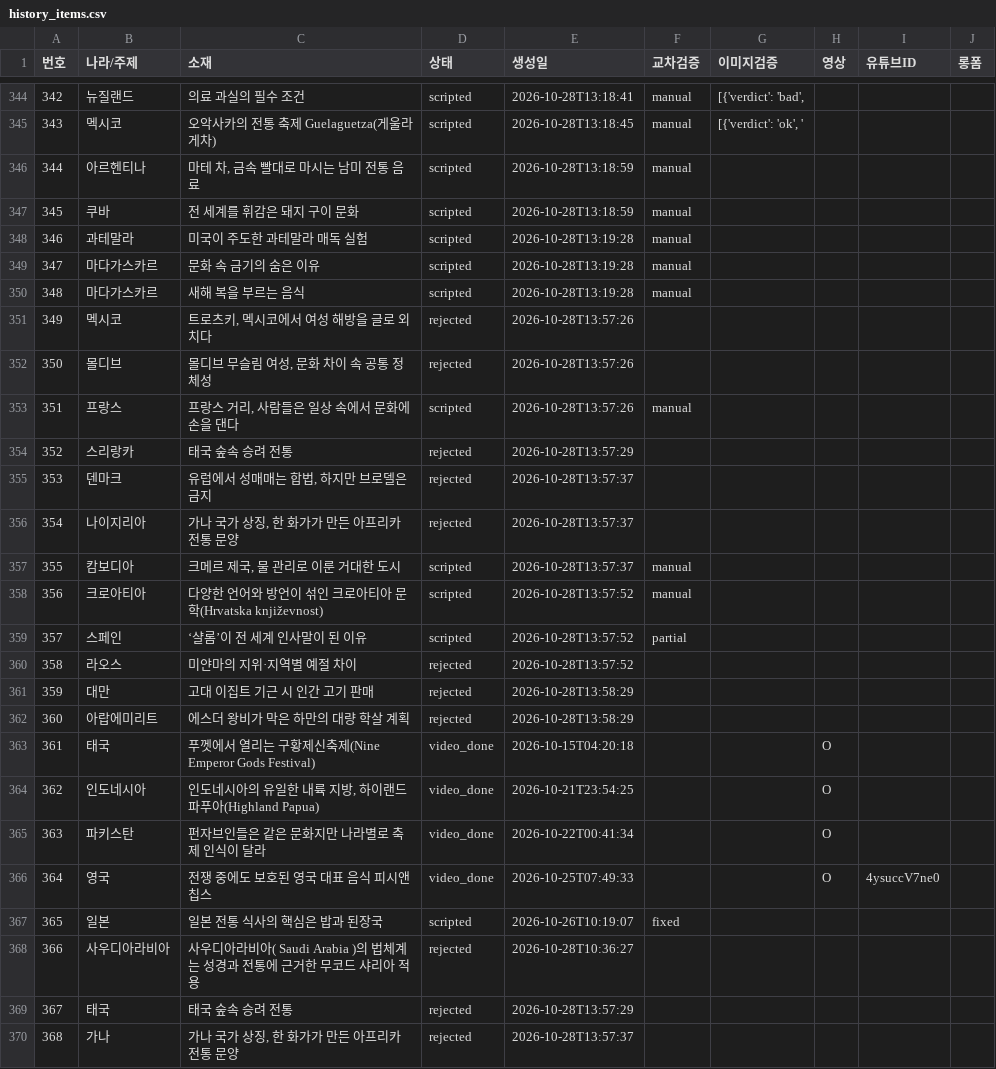
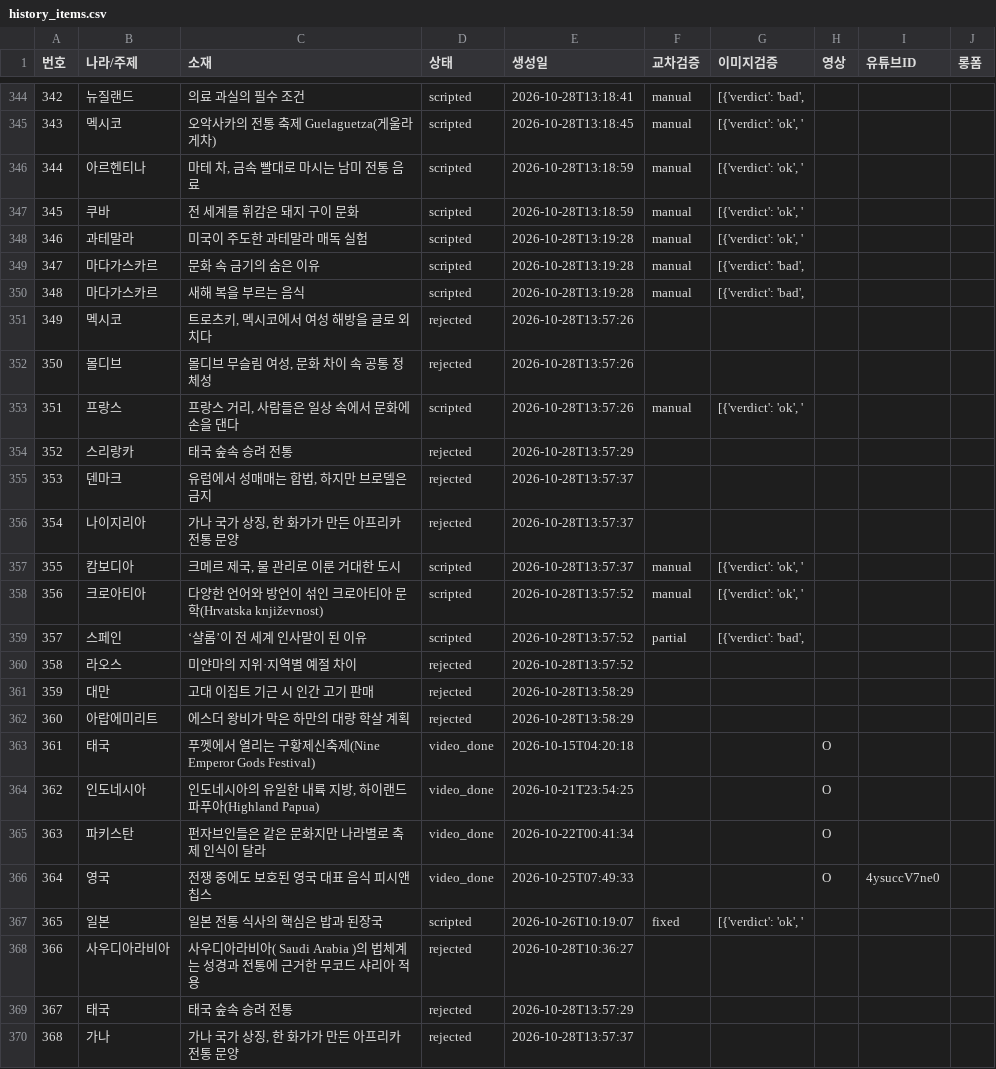
Before and after one commit to gonmau/shorts, a CSV file: history_items.csv, drawn as a sheet; only a part is shown, gaps mark what is left out.

Commit message:
chore: update history_items.csv from PC

```diff
--- a/history_items.csv
+++ b/history_items.csv
@@ -345,10 +345,10 @@
 343,멕시코,오악사카의 전통 축제 Guelaguetza(게울라게차),scripted,2026-10-28T13:18:45,manual,"[{'verdict': 'ok', '",,,
-344,아르헨티나,"마테 차, 금속 빨대로 마시는 남미 전통 음료",scripted,2026-10-28T13:18:59,manual,,,,
-345,쿠바,전 세계를 휘감은 돼지 구이 문화,scripted,2026-10-28T13:18:59,manual,,,,
-346,과테말라,미국이 주도한 과테말라 매독 실험,scripted,2026-10-28T13:19:28,manual,,,,
-347,마다가스카르,문화 속 금기의 숨은 이유,scripted,2026-10-28T13:19:28,manual,,,,
-348,마다가스카르,새해 복을 부르는 음식,scripted,2026-10-28T13:19:28,manual,,,,
+344,아르헨티나,"마테 차, 금속 빨대로 마시는 남미 전통 음료",scripted,2026-10-28T13:18:59,manual,"[{'verdict': 'ok', '",,,
+345,쿠바,전 세계를 휘감은 돼지 구이 문화,scripted,2026-10-28T13:18:59,manual,"[{'verdict': 'ok', '",,,
+346,과테말라,미국이 주도한 과테말라 매독 실험,scripted,2026-10-28T13:19:28,manual,"[{'verdict': 'ok', '",,,
+347,마다가스카르,문화 속 금기의 숨은 이유,scripted,2026-10-28T13:19:28,manual,"[{'verdict': 'bad', ",,,
+348,마다가스카르,새해 복을 부르는 음식,scripted,2026-10-28T13:19:28,manual,"[{'verdict': 'bad', ",,,
 349,멕시코,"트로츠키, 멕시코에서 여성 해방을 글로 외치다",rejected,2026-10-28T13:57:26,,,,,
 350,몰디브,"몰디브 무슬림 여성, 문화 차이 속 공통 정체성",rejected,2026-10-28T13:57:26,,,,,
-351,프랑스,"프랑스 거리, 사람들은 일상 속에서 문화에 손을 댄다",scripted,2026-10-28T13:57:26,manual,,,,
+351,프랑스,"프랑스 거리, 사람들은 일상 속에서 문화에 손을 댄다",scripted,2026-10-28T13:57:26,manual,"[{'verdict': 'ok', '",,,
 352,스리랑카,태국 숲속 승려 전통,rejected,2026-10-28T13:57:29,,,,,
@@ -356,5 +356,5 @@
 354,나이지리아,"가나 국가 상징, 한 화가가 만든 아프리카 전통 문양",rejected,2026-10-28T13:57:37,,,,,
-355,캄보디아,"크메르 제국, 물 관리로 이룬 거대한 도시",scripted,2026-10-28T13:57:37,manual,,,,
-356,크로아티아,다양한 언어와 방언이 섞인 크로아티아 문학(Hrvatska književnost),scripted,2026-10-28T13:57:52,manual,,,,
-357,스페인,‘샬롬’이 전 세계 인사말이 된 이유,scripted,2026-10-28T13:57:52,partial,,,,
+355,캄보디아,"크메르 제국, 물 관리로 이룬 거대한 도시",scripted,2026-10-28T13:57:37,manual,"[{'verdict': 'ok', '",,,
+356,크로아티아,다양한 언어와 방언이 섞인 크로아티아 문학(Hrvatska književnost),scripted,2026-10-28T13:57:52,manual,"[{'verdict': 'ok', '",,,
+357,스페인,‘샬롬’이 전 세계 인사말이 된 이유,scripted,2026-10-28T13:57:52,partial,"[{'verdict': 'bad', ",,,
 358,라오스,미얀마의 지위·지역별 예절 차이,rejected,2026-10-28T13:57:52,,,,,
@@ -366,3 +366,3 @@
 364,영국,전쟁 중에도 보호된 영국 대표 음식 피시앤칩스,video_done,2026-10-25T07:49:33,,,O,4ysuccV7ne0,
-365,일본,일본 전통 식사의 핵심은 밥과 된장국,scripted,2026-10-26T10:19:07,fixed,,,,
+365,일본,일본 전통 식사의 핵심은 밥과 된장국,scripted,2026-10-26T10:19:07,fixed,"[{'verdict': 'ok', '",,,
 366,사우디아라비아,사우디아라비아( Saudi Arabia )의 법체계는 성경과 전통에 근거한 무코드 샤리아 적용,rejected,2026-10-28T10:36:27,,,,,
```
